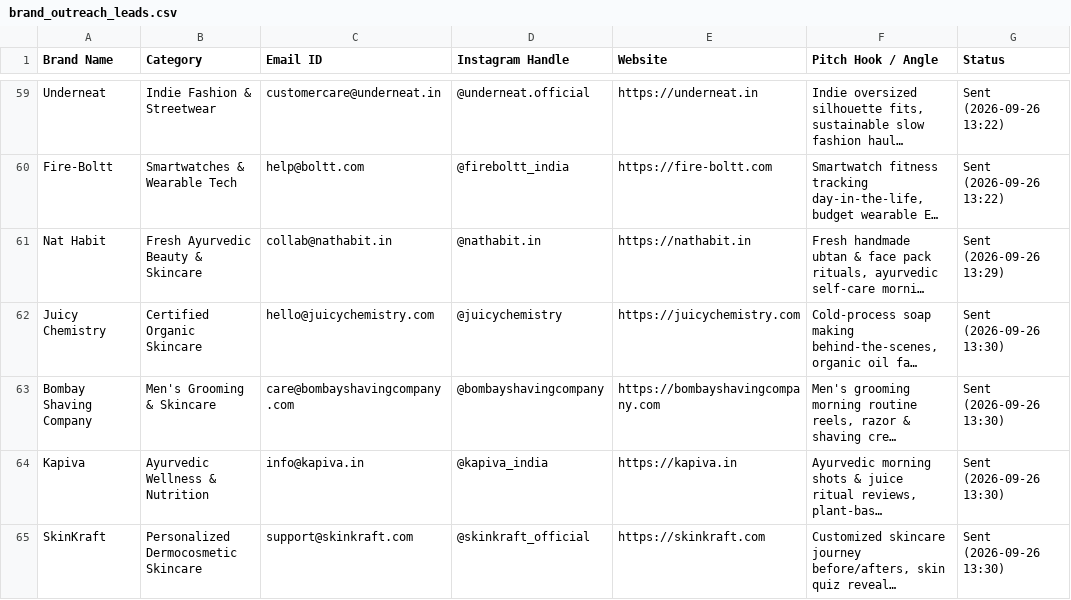
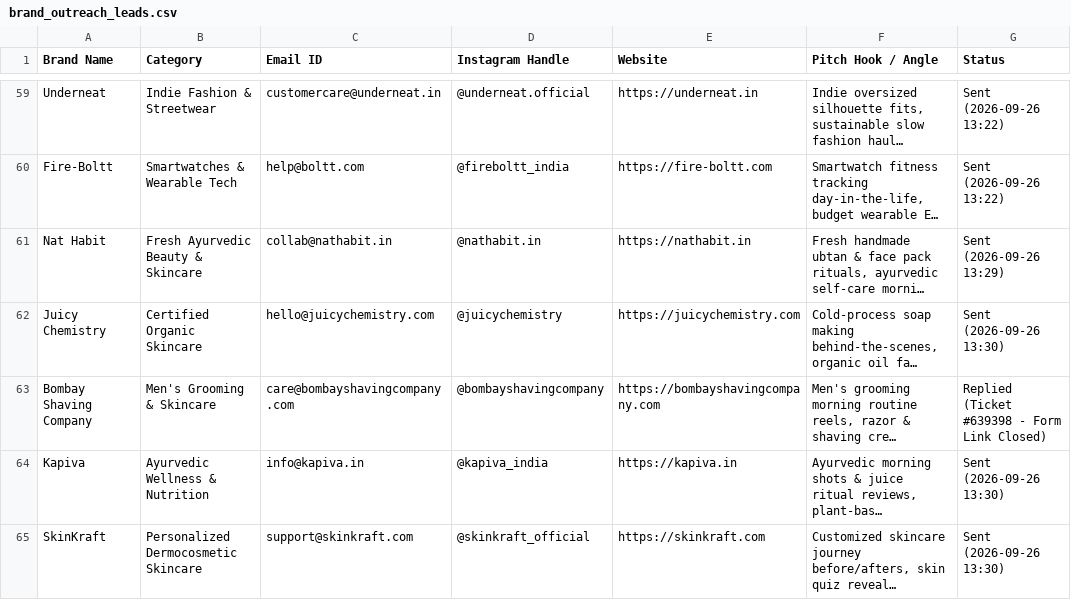
Before and after one commit to kevinbhutwala/collably, a CSV file: data/brand_outreach_leads.csv, drawn as a sheet; only a part is shown, gaps mark what is left out; long unchanged cells end in …; the diff names each change by its address in the sheet, - before the commit and + after, or states it on an @@ line.

Commit message:
docs: update Bombay Shaving Company status to Replied (Ticket #639398)

```diff
--- a/data/brand_outreach_leads.csv
+++ b/data/brand_outreach_leads.csv
-G63 (Status): Sent (2026-09-26 13:30)
+G63 (Status): Replied (Ticket #639398 - Form Link Closed)
```
